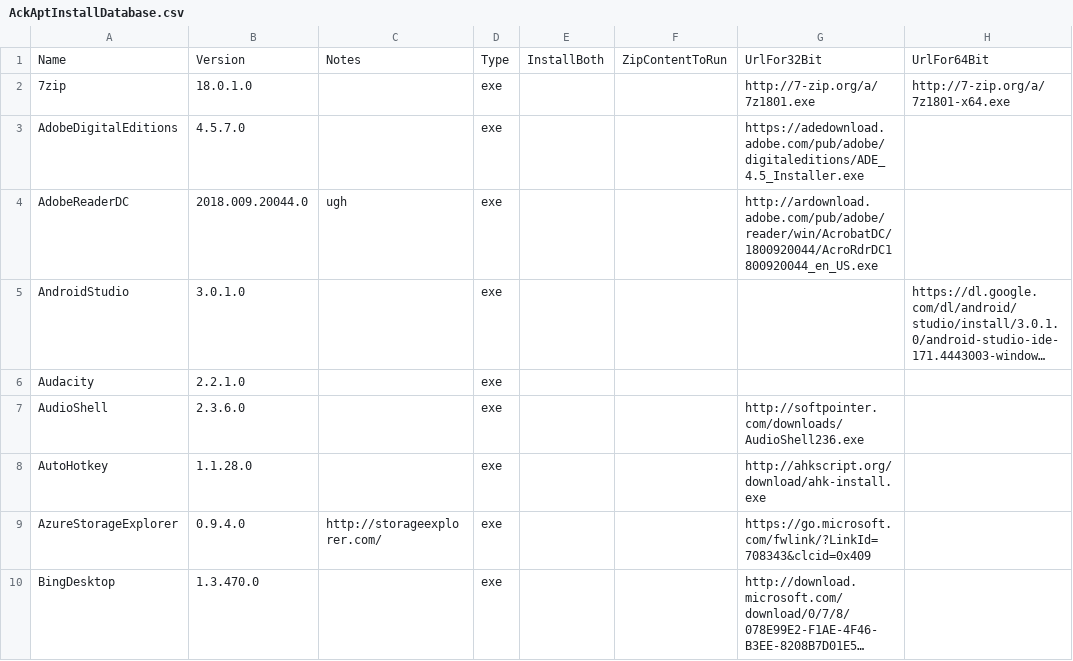
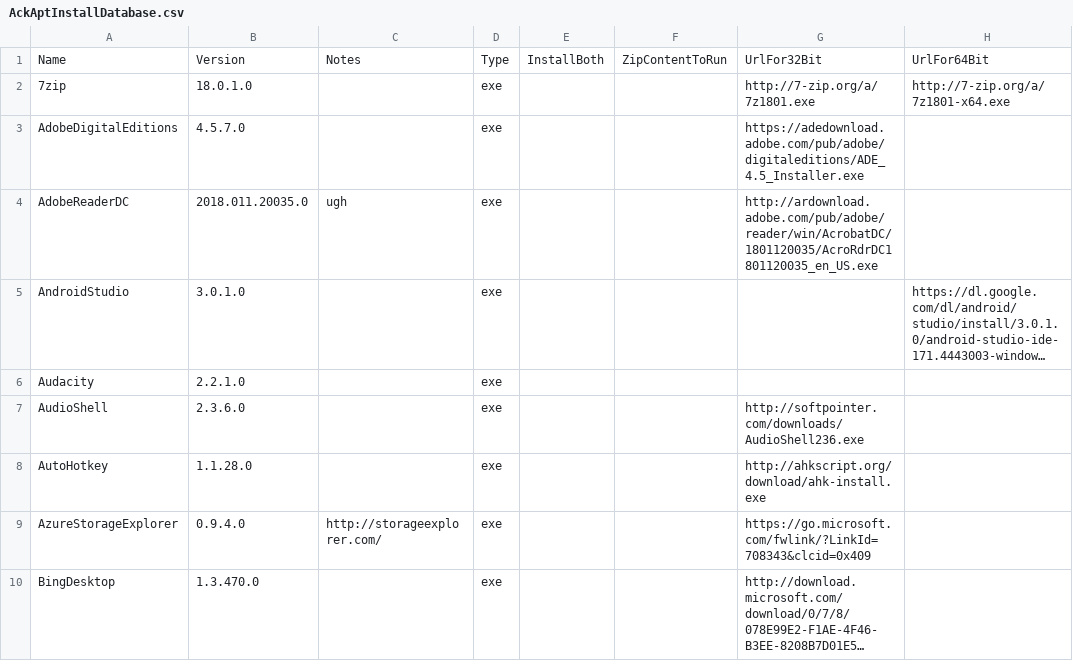
Before and after one commit to ackphht/ackphht.github.io, a CSV file: AckAptInstallDatabase.csv, drawn as a sheet; only a part is shown; long unchanged cells end in …; the diff names each change by its address in the sheet, - before the commit and + after, or states it on an @@ line.

Commit message:
AckApt: AdobeReaderDC 2018.11.20035

```diff
--- a/AckAptInstallDatabase.csv
+++ b/AckAptInstallDatabase.csv
-B4: 2018.009.20044.0
+B4: 2018.011.20035.0
-G4: http://ardownload.adobe.com/pub/adobe/reader/win/AcrobatDC/1800920044/AcroRdrDC1800920044_en_US.exe
+G4: http://ardownload.adobe.com/pub/adobe/reader/win/AcrobatDC/1801120035/AcroRdrDC1801120035_en_US.exe
```
